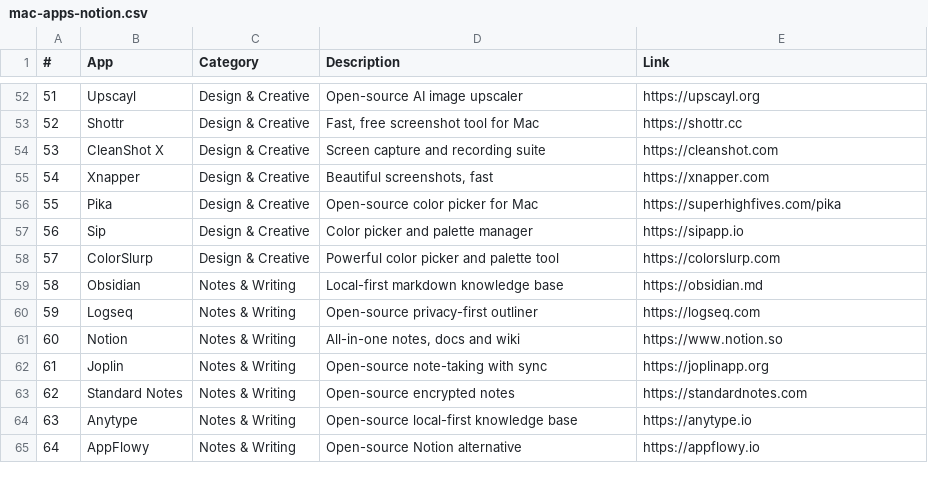
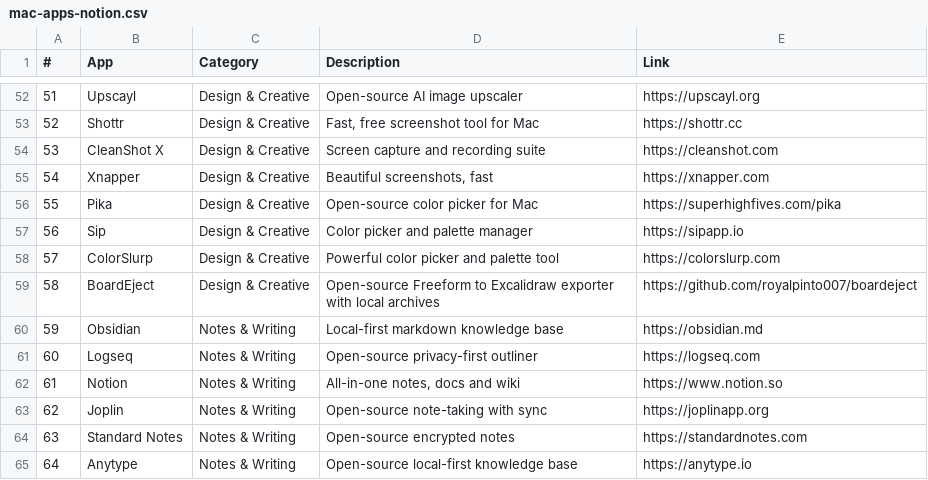
Before and after one commit to noahelhadedy/150-essential-mac-apps, a CSV file: mac-apps-notion.csv, drawn as a sheet; only a part is shown, gaps mark what is left out; the shorter side is filled out with more unchanged rows; addresses are those after the commit; the diff names each change by its address in the sheet, - before the commit and + after, or states it on an @@ line.

Commit message:
Add BoardEject to Design & Creative
Open-source macOS utility (MIT, Swift Mac helper + local-first processing) that exports Apple Freeform selections to editable Excalidraw and creates verified local archives. Fits Design & Creative alongside other whiteboard/design tools.

```diff
--- a/mac-apps-notion.csv
+++ b/mac-apps-notion.csv
+row 59: 58 | BoardEject | Design & Creative | Open-source Freeform to Excalidraw exporter with local archives | https://github.com/royalpinto007/boardeject
@@ column A (#) renumbered from row 60 down @@
```
Also changed, not shown: 1 other file.
